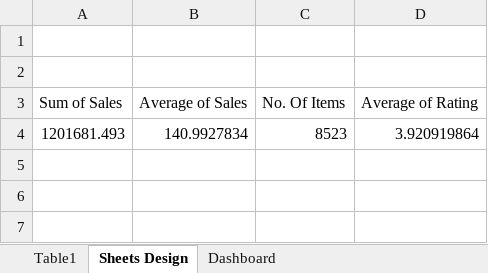
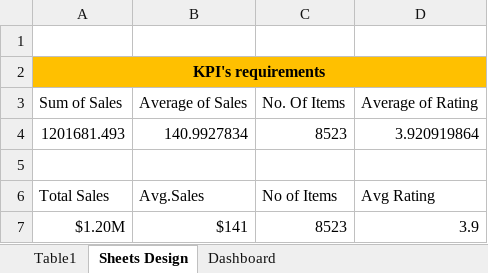
Before and after one commit to VanshSomal/blinkit-data-analytics, an Excel workbook: Excel file/Blinkit-Analysis.xlsx, sheet Sheets Design, drawn as a sheet; values as stored, in another font and other column widths than the file's, no borders; charts and pictures not drawn; the diff names each change by its address in the sheet, - before the commit and + after, or states it on an @@ line.

Commit message:
feature: KPI added in Excel

```diff
--- a/Excel file/Blinkit-Analysis.xlsx (sheet Sheets Design)
+++ b/Excel file/Blinkit-Analysis.xlsx (sheet Sheets Design)
-A2: (empty)
+A2: KPI's requirements
-A2:D2 fill: none
+A2:D2 fill: #FFC000
+A2:D2 merged
+row 5: (empty)
+row 6: Total Sales | Avg.Sales | No of Items | Avg Rating
+row 7: $1.20M | $141 | 8523 | 3.9
```
Also changed, not shown: charts or pictures, 1 other file.
